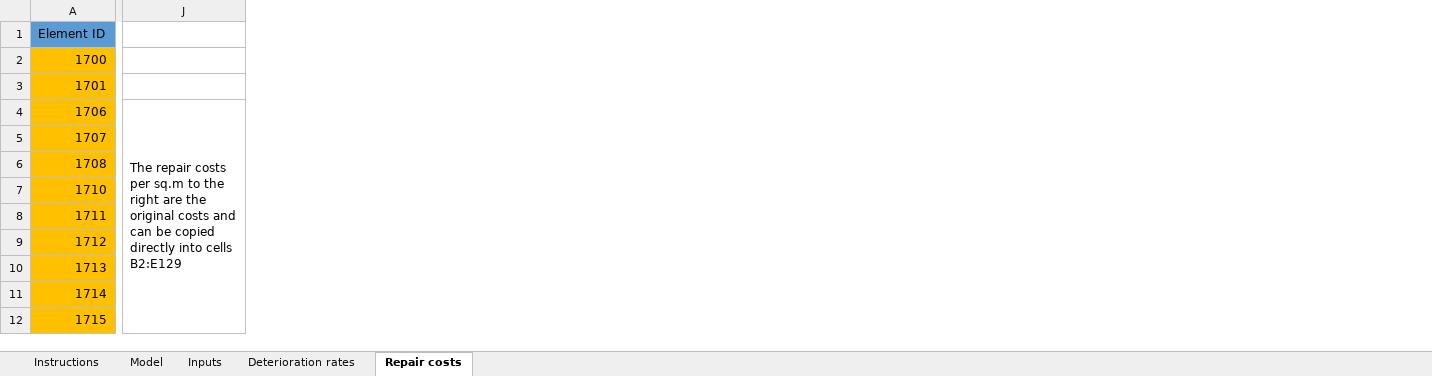
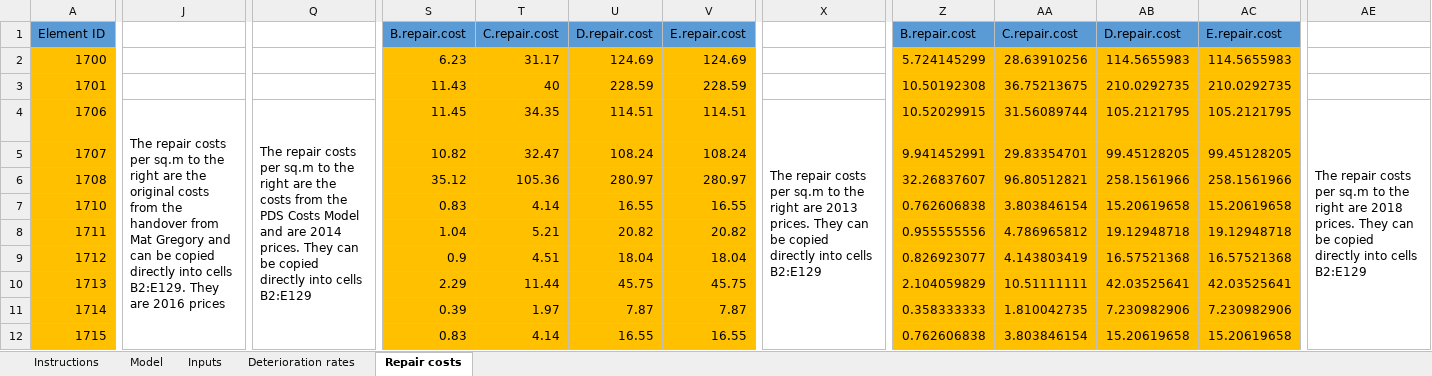
Before and after one commit to DFE-Capital/Blockbuster-2, an Excel workbook: inst/excel files/Excel input.xlsm, sheet Repair costs, drawn as a sheet; only a part is shown, gaps mark what is left out; values as stored, in another font and other column widths than the file's, no borders; removed rows and columns are numbered as before the commit, all else as after; the diff covers the shown part only; the diff names each change by its address in the sheet, - before the commit and + after, or states it on an @@ line.

```diff
--- a/inst/excel files/Excel input.xlsm (sheet Repair costs)
+++ b/inst/excel files/Excel input.xlsm (sheet Repair costs)
-column J, row 4: The repair costs per sq.m to the right are the original costs and can be copied directly into cells B2:E129
+column J, row 4: The repair costs per sq.m to the right are the original costs from the handover from Mat Gregory and can be copied directly into cells B2:E129. They are 2016 prices
+column Q, row 4: The repair costs per sq.m to the right are the costs from the PDS Costs Model and are 2014 prices. They can be copied directly into cells B2:E129
+column S, rows 1-12: B.repair.cost | 6.23 | 11.43 | 11.45 | 10.82 | 35.12 | 0.83 | 1.04 | 0.9 | 2.29 | 0.39 | 0.83
+column T, rows 1-12: C.repair.cost | 31.17 | 40 | 34.35 | 32.47 | 105.36 | 4.14 | 5.21 | 4.51 | 11.44 | 1.97 | 4.14
+column U, rows 1-12: D.repair.cost | 124.69 | 228.59 | 114.51 | 108.24 | 280.97 | 16.55 | 20.82 | 18.04 | 45.75 | 7.87 | 16.55
+column V, rows 1-12: E.repair.cost | 124.69 | 228.59 | 114.51 | 108.24 | 280.97 | 16.55 | 20.82 | 18.04 | 45.75 | 7.87 | 16.55
+column X, row 4: The repair costs per sq.m to the right are 2013 prices. They can be copied directly into cells B2:E129
+column Z, rows 1-12: B.repair.cost | 5.724145299 | 10.50192308 | 10.52029915 | 9.941452991 | 32.26837607 | 0.762606838 | 0.955555556 | 0.826923077 | 2.104059829 | 0.358333333 | 0.762606838
+column AA, rows 1-12: C.repair.cost | 28.63910256 | 36.75213675 | 31.56089744 | 29.83354701 | 96.80512821 | 3.803846154 | 4.786965812 | 4.143803419 | 10.51111111 | 1.810042735 | 3.803846154
+column AB, rows 1-12: D.repair.cost | 114.5655983 | 210.0292735 | 105.2121795 | 99.45128205 | 258.1561966 | 15.20619658 | 19.12948718 | 16.57521368 | 42.03525641 | 7.230982906 | 15.20619658
+column AC, rows 1-12: E.repair.cost | 114.5655983 | 210.0292735 | 105.2121795 | 99.45128205 | 258.1561966 | 15.20619658 | 19.12948718 | 16.57521368 | 42.03525641 | 7.230982906 | 15.20619658
+column AE, row 4: The repair costs per sq.m to the right are 2018 prices. They can be copied directly into cells B2:E129
```
Also changed, not shown: 10 added columns elsewhere in this sheet, charts or pictures, 4 other files.
